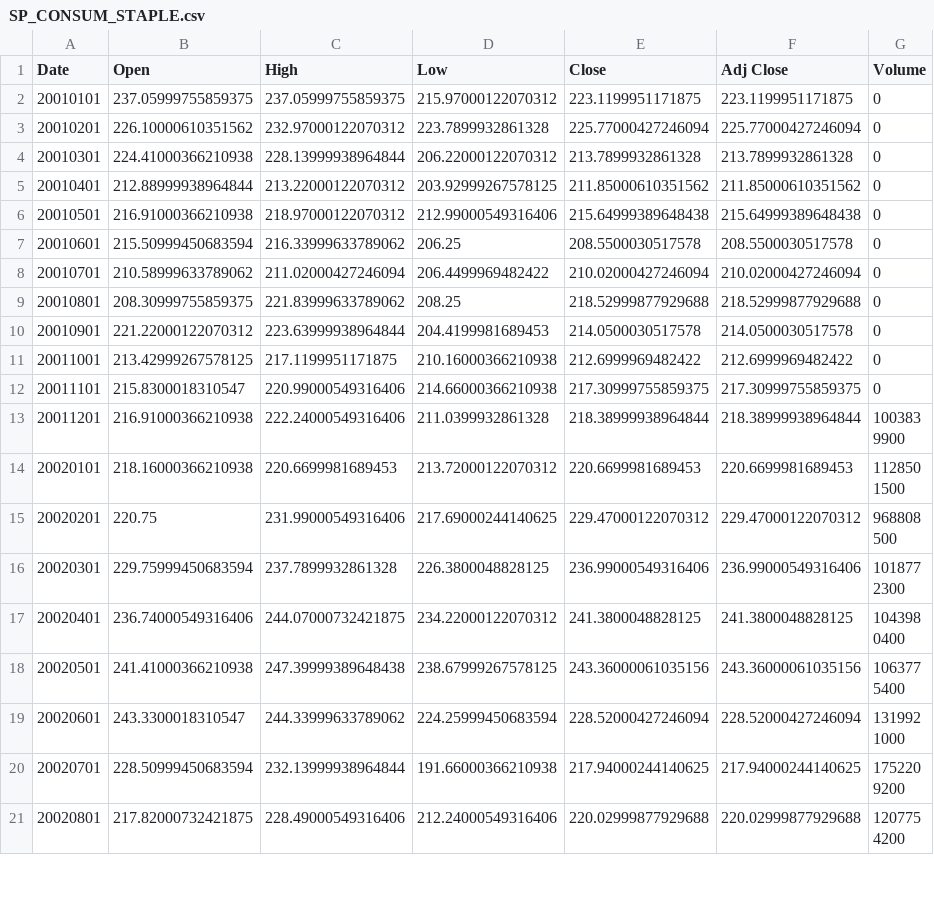
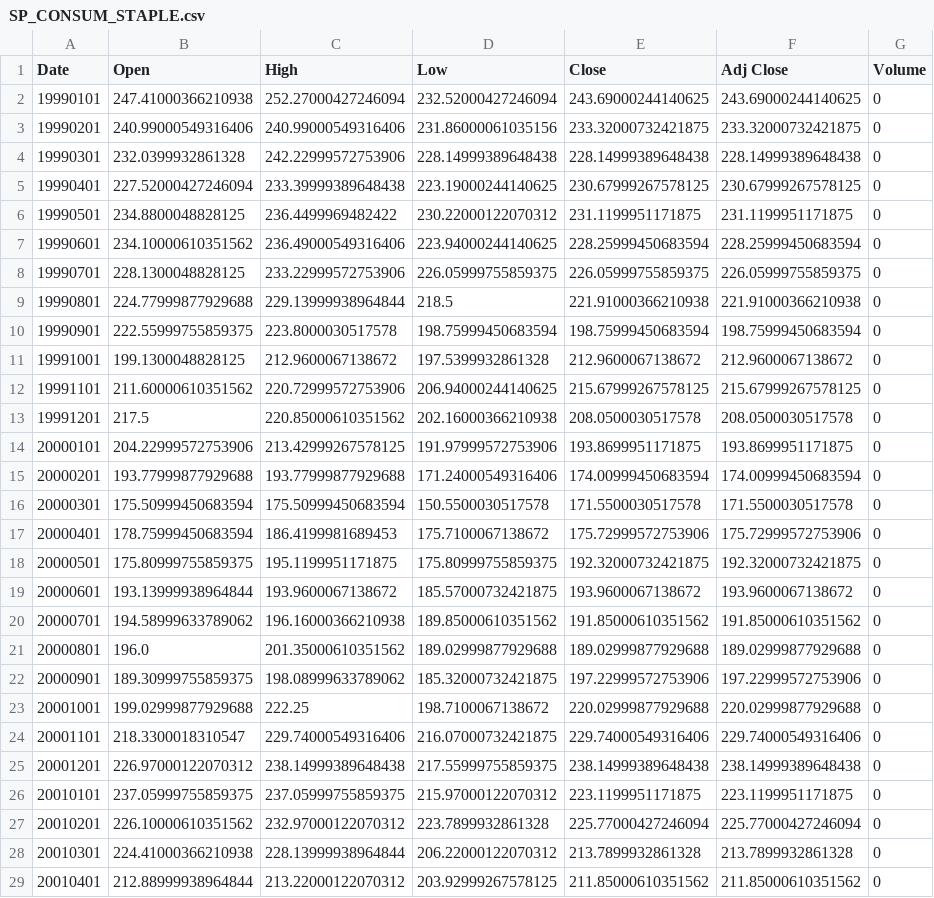
Before and after one commit to sidnand/portfolioperformance, a CSV file: data/new/orig/sp_sector/SP_CONSUM_STAPLE.csv, drawn as a sheet; only a part is shown; the shorter side is filled out with more unchanged rows.

```diff
--- a/data/new/orig/sp_sector/SP_CONSUM_STAPLE.csv
+++ b/data/new/orig/sp_sector/SP_CONSUM_STAPLE.csv
@@ -1,2 +1,26 @@
 Date,Open,High,Low,Close,Adj Close,Volume
+19990101,247.41000366210938,252.27000427246094,232.52000427246094,243.69000244140625,243.69000244140625,0
+19990201,240.99000549316406,240.99000549316406,231.86000061035156,233.32000732421875,233.32000732421875,0
+19990301,232.0399932861328,242.22999572753906,228.14999389648438,228.14999389648438,228.14999389648438,0
+19990401,227.52000427246094,233.39999389648438,223.19000244140625,230.67999267578125,230.67999267578125,0
+19990501,234.8800048828125,236.4499969482422,230.22000122070312,231.1199951171875,231.1199951171875,0
+19990601,234.10000610351562,236.49000549316406,223.94000244140625,228.25999450683594,228.25999450683594,0
+19990701,228.1300048828125,233.22999572753906,226.05999755859375,226.05999755859375,226.05999755859375,0
+19990801,224.77999877929688,229.13999938964844,218.5,221.91000366210938,221.91000366210938,0
+19990901,222.55999755859375,223.8000030517578,198.75999450683594,198.75999450683594,198.75999450683594,0
+19991001,199.1300048828125,212.9600067138672,197.5399932861328,212.9600067138672,212.9600067138672,0
+19991101,211.60000610351562,220.72999572753906,206.94000244140625,215.67999267578125,215.67999267578125,0
+19991201,217.5,220.85000610351562,202.16000366210938,208.0500030517578,208.0500030517578,0
+20000101,204.22999572753906,213.42999267578125,191.97999572753906,193.8699951171875,193.8699951171875,0
+20000201,193.77999877929688,193.77999877929688,171.24000549316406,174.00999450683594,174.00999450683594,0
+20000301,175.50999450683594,175.50999450683594,150.5500030517578,171.5500030517578,171.5500030517578,0
+20000401,178.75999450683594,186.4199981689453,175.7100067138672,175.72999572753906,175.72999572753906,0
+20000501,175.80999755859375,195.1199951171875,175.80999755859375,192.32000732421875,192.32000732421875,0
+20000601,193.13999938964844,193.9600067138672,185.57000732421875,193.9600067138672,193.9600067138672,0
+20000701,194.58999633789062,196.16000366210938,189.85000610351562,191.85000610351562,191.85000610351562,0
+20000801,196.0,201.35000610351562,189.02999877929688,189.02999877929688,189.02999877929688,0
+20000901,189.30999755859375,198.08999633789062,185.32000732421875,197.22999572753906,197.22999572753906,0
+20001001,199.02999877929688,222.25,198.7100067138672,220.02999877929688,220.02999877929688,0
+20001101,218.3300018310547,229.74000549316406,216.07000732421875,229.74000549316406,229.74000549316406,0
+20001201,226.97000122070312,238.14999389648438,217.55999755859375,238.14999389648438,238.14999389648438,0
 20010101,237.05999755859375,237.05999755859375,215.97000122070312,223.1199951171875,223.1199951171875,0
```
Also changed, not shown: data/new/orig/sp_sector/SP_500.csv, data/new/orig/sp_sector/SP_CONSUM_DIS.csv, 24 other files.
